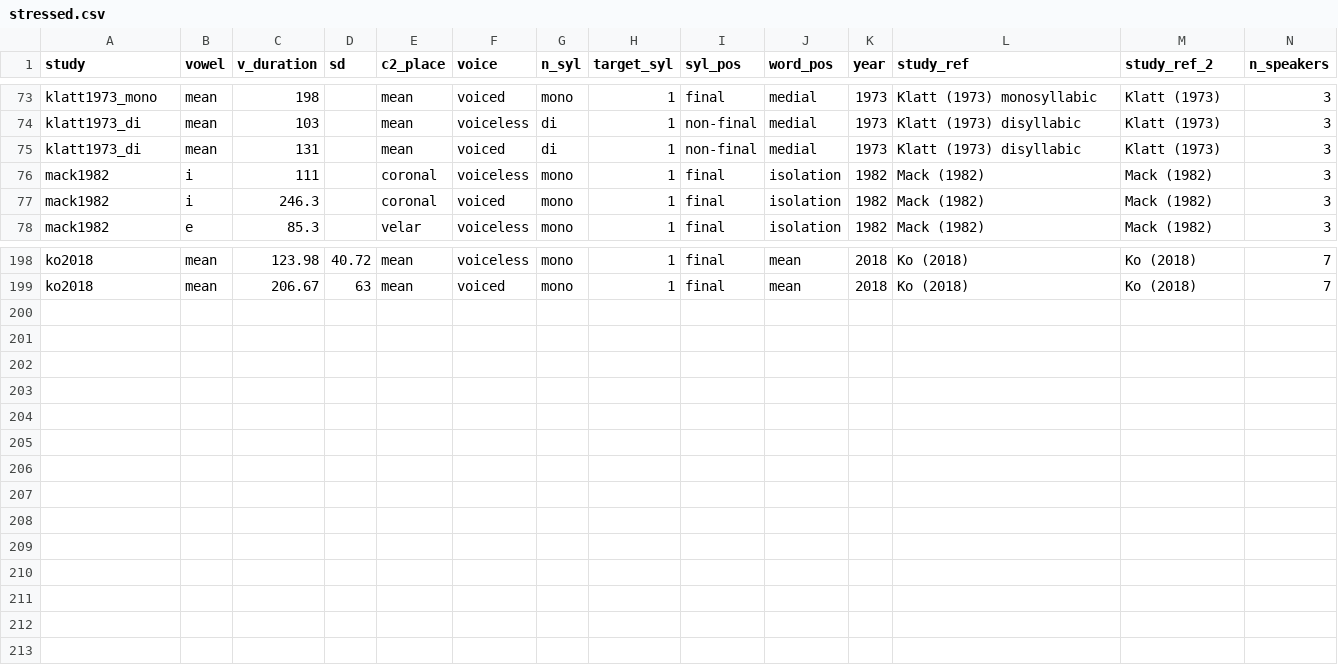
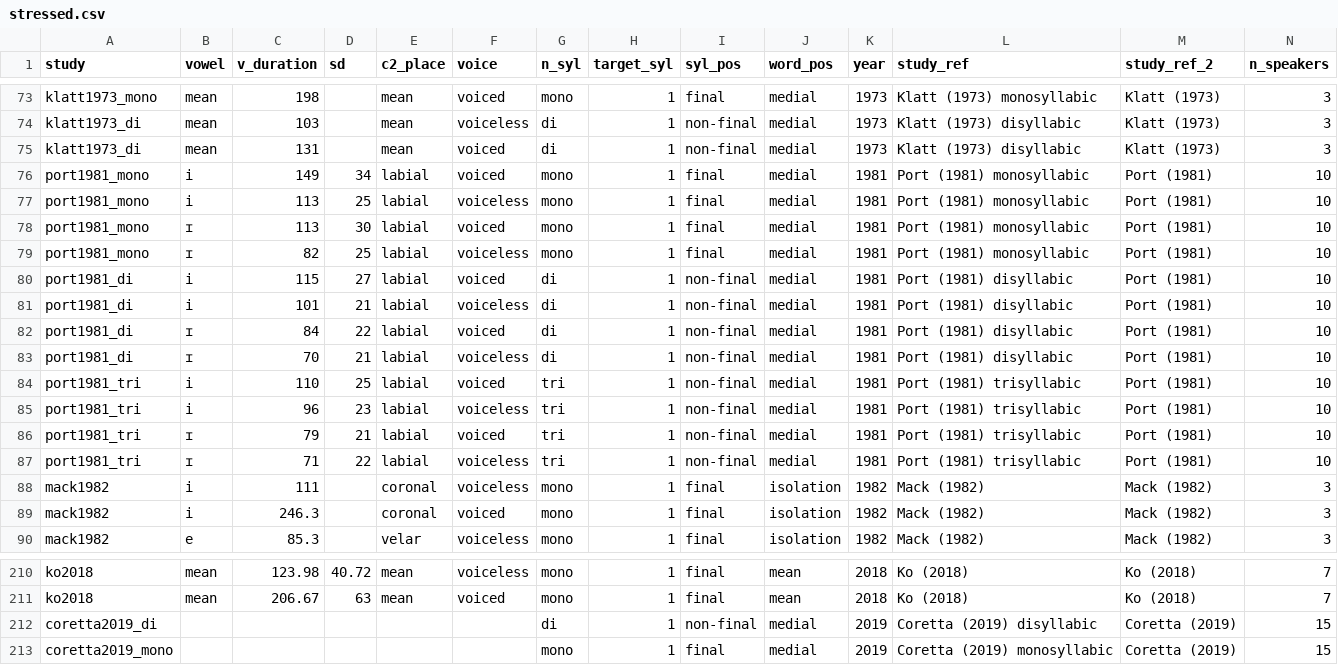
Before and after one commit to stefanocoretta/phd-project, a CSV file: english-ve-meta/stressed.csv, drawn as a sheet; only a part is shown, gaps mark what is left out; the diff names each change by its address in the sheet, - before the commit and + after, or states it on an @@ line.

Commit message:
Update stressed.csv

```diff
--- a/english-ve-meta/stressed.csv
+++ b/english-ve-meta/stressed.csv
+row 76: port1981_mono | i | 149 | 34 | labial | voiced | mono | 1 | final | medial | 1981 | Port (1981) monosyllabic | Port (1981) | 10
+row 77: port1981_mono | i | 113 | 25 | labial | voiceless | mono | 1 | final | medial | 1981 | Port (1981) monosyllabic | Port (1981) | 10
+row 78: port1981_mono | ɪ | 113 | 30 | labial | voiced | mono | 1 | final | medial | 1981 | Port (1981) monosyllabic | Port (1981) | 10
+row 79: port1981_mono | ɪ | 82 | 25 | labial | voiceless | mono | 1 | final | medial | 1981 | Port (1981) monosyllabic | Port (1981) | 10
+row 80: port1981_di | i | 115 | 27 | labial | voiced | di | 1 | non-final | medial | 1981 | Port (1981) disyllabic | Port (1981) | 10
+row 81: port1981_di | i | 101 | 21 | labial | voiceless | di | 1 | non-final | medial | 1981 | Port (1981) disyllabic | Port (1981) | 10
+row 82: port1981_di | ɪ | 84 | 22 | labial | voiced | di | 1 | non-final | medial | 1981 | Port (1981) disyllabic | Port (1981) | 10
+row 83: port1981_di | ɪ | 70 | 21 | labial | voiceless | di | 1 | non-final | medial | 1981 | Port (1981) disyllabic | Port (1981) | 10
+row 84: port1981_tri | i | 110 | 25 | labial | voiced | tri | 1 | non-final | medial | 1981 | Port (1981) trisyllabic | Port (1981) | 10
+row 85: port1981_tri | i | 96 | 23 | labial | voiceless | tri | 1 | non-final | medial | 1981 | Port (1981) trisyllabic | Port (1981) | 10
+row 86: port1981_tri | ɪ | 79 | 21 | labial | voiced | tri | 1 | non-final | medial | 1981 | Port (1981) trisyllabic | Port (1981) | 10
+row 87: port1981_tri | ɪ | 71 | 22 | labial | voiceless | tri | 1 | non-final | medial | 1981 | Port (1981) trisyllabic | Port (1981) | 10
+row 212: coretta2019_di |  |  |  |  |  | di | 1 | non-final | medial | 2019 | Coretta (2019) disyllabic | Coretta (2019) | 15
+row 213: coretta2019_mono |  |  |  |  |  | mono | 1 | final | medial | 2019 | Coretta (2019) monosyllabic | Coretta (2019) | 15
```
